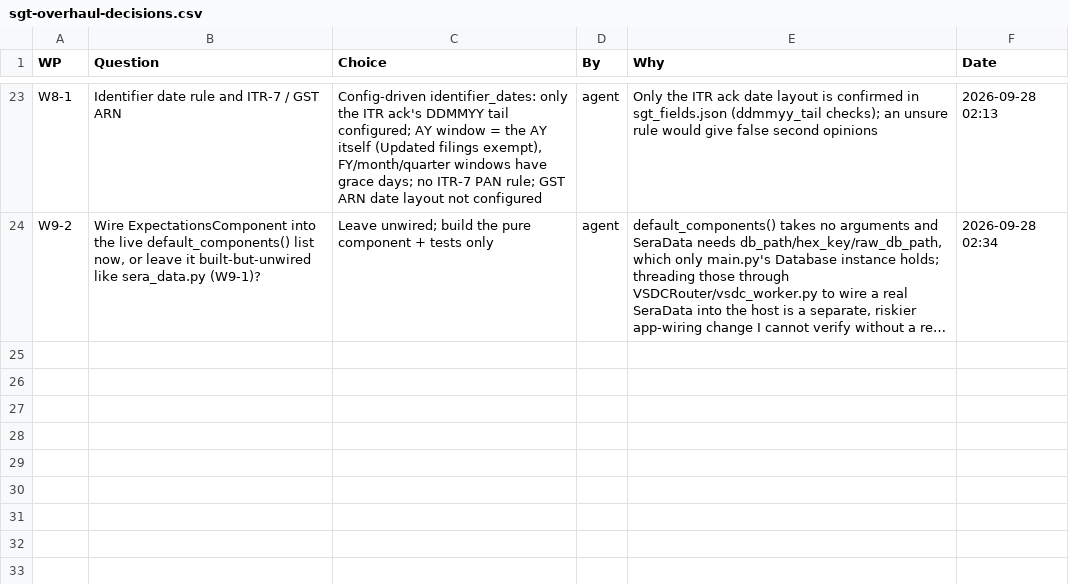
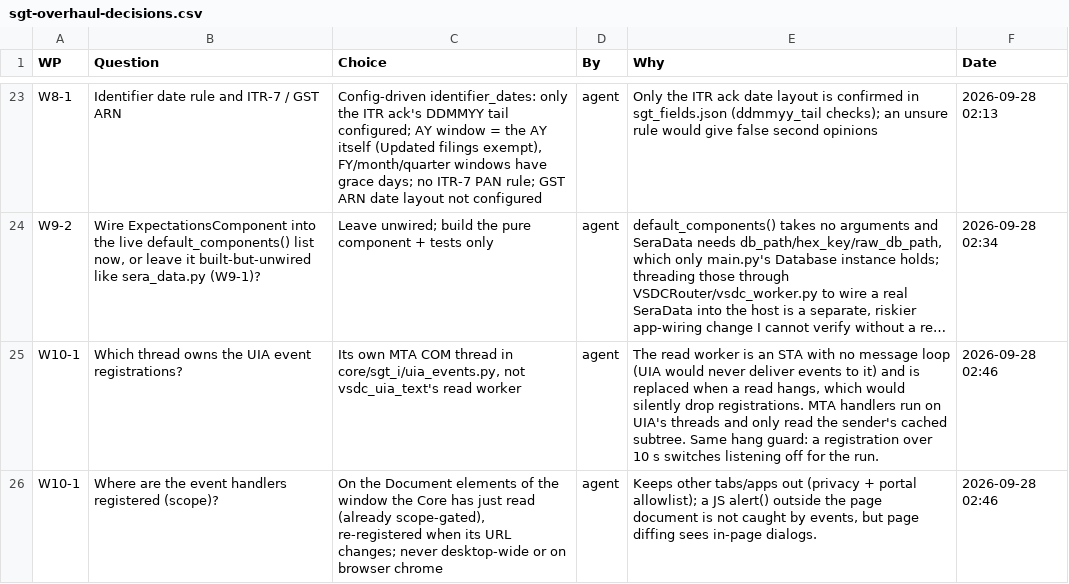
Before and after one commit to NexCardel/Project_Sera, a CSV file: docs/sgt-overhaul-decisions.csv, drawn as a sheet; only a part is shown, gaps mark what is left out; long unchanged cells end in …; the diff names each change by its address in the sheet, - before the commit and + after, or states it on an @@ line.

```diff
--- a/docs/sgt-overhaul-decisions.csv
+++ b/docs/sgt-overhaul-decisions.csv
+row 25: W10-1 | Which thread owns the UIA event registrations? | Its own MTA COM thread in core/sgt_i/uia_events.py, not vsdc_uia_text's read worker | agent | The read worker is an STA with no message loop (UIA would never deliver events to it) and is replaced when a read hangs, which would silently drop registrations. MTA handlers run on UIA's threads and only read the sender's cached subtree. Same hang guard: a registration over 10 s switches listening off for the run. | 2026-09-28 02:46
+row 26: W10-1 | Where are the event handlers registered (scope)? | On the Document elements of the window the Core has just read (already scope-gated), re-registered when its URL changes; never desktop-wide or on browser chrome | agent | Keeps other tabs/apps out (privacy + portal allowlist); a JS alert() outside the page document is not caught by events, but page diffing sees in-page dialogs. | 2026-09-28 02:46
```
Also changed, not shown: docs/sgt-overhaul-checks.csv, docs/sgt-overhaul-runs.csv, 15 other files.
